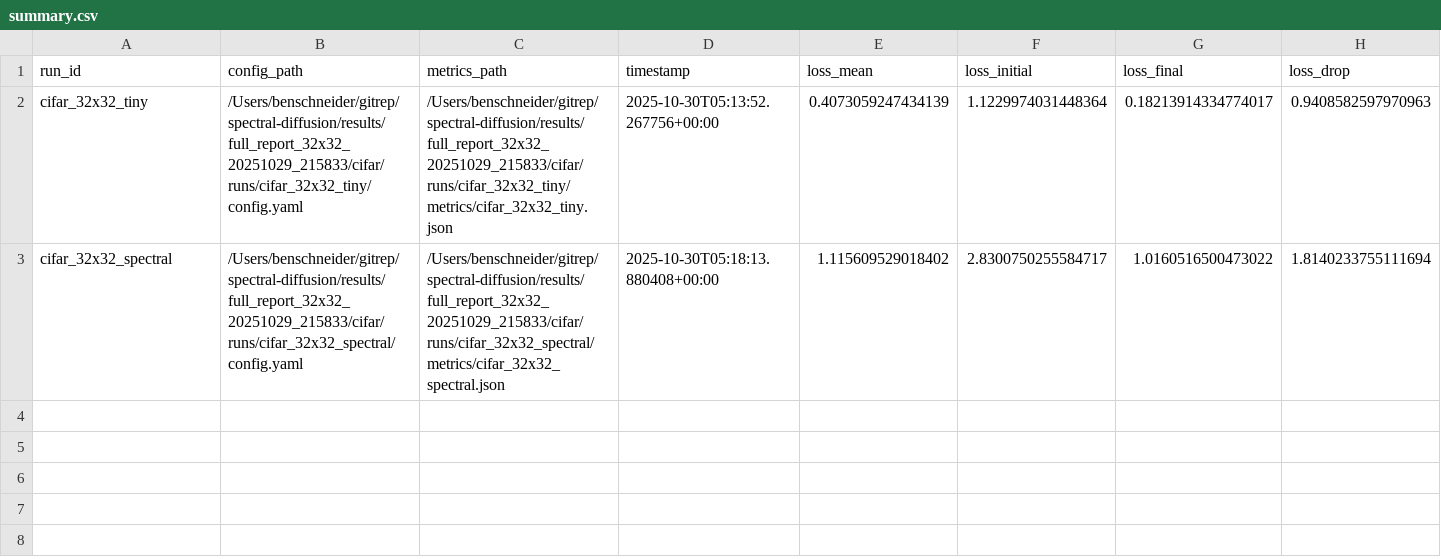
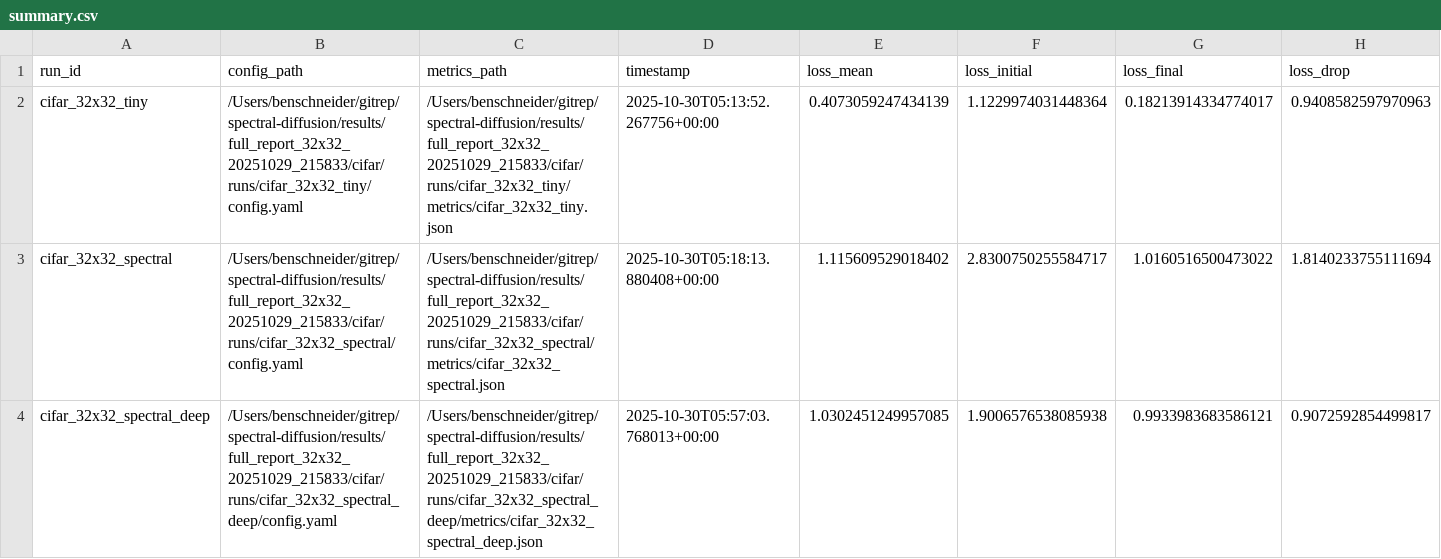
Before and after one commit to benschneider/spectral-diffusion, a CSV file: results/full_report_32x32_20251029_215833/cifar/summary.csv, drawn as a sheet; only a part is shown; rows hold the shown columns only; the diff names each change by its address in the sheet, - before the commit and + after, or states it on an @@ line.

Commit message:
docs: add spectral ablation details to docs and reports
- Update README with controlled ablations feature and pipeline steps
- Mark spectral toggle ablation as complete in TODO
- Extend architecture docs with ablation directory and figure generation
- Enhance summary reports with ablation comparisons and metrics

Closes spectral feature ablation documentation updates.

```diff
--- a/results/full_report_32x32_20251029_215833/cifar/summary.csv
+++ b/results/full_report_32x32_20251029_215833/cifar/summary.csv
+row 4: cifar_32x32_spectral_deep | /Users/benschneider/gitrep/spectral-diffusion/results/full_report_32x32_20251029_215833/cifar/runs/cifar_32x32_spectral_deep/config.yaml | /Users/benschneider/gitrep/spectral-diffusion/results/full_report_32x32_20251029_215833/cifar/runs/cifar_32x32_spectral_deep/metrics/cifar_32x32_spectral_deep.json | 2025-10-30T05:57:03.768013+00:00 | 1.0302451249957085 | 1.9006576538085938 | 0.9933983683586121 | 0.9072592854499817
```
Also changed, not shown: 29 other files.
